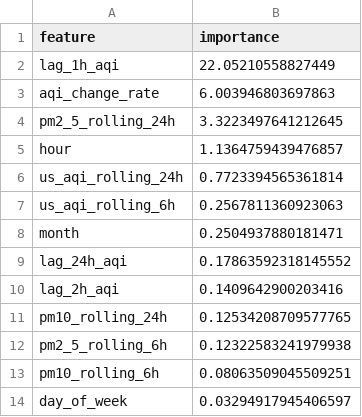
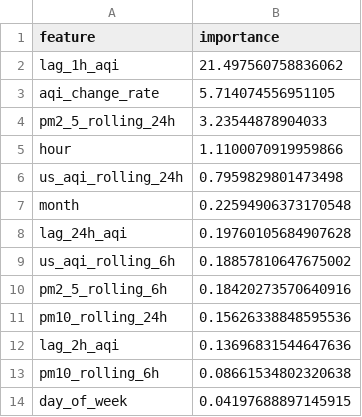
Before and after one commit to ahmed-121174/HazaraAQI_10Pearls, a CSV file: models/shap_importance.csv, drawn as a sheet.

Commit message:
[Daily] Retrained models + updated SHAP importance

```diff
--- a/models/shap_importance.csv
+++ b/models/shap_importance.csv
@@ -1,14 +1,14 @@
 feature,importance
-lag_1h_aqi,22.05210558827449
-aqi_change_rate,6.003946803697863
-pm2_5_rolling_24h,3.3223497641212645
-hour,1.1364759439476857
-us_aqi_rolling_24h,0.7723394565361814
-us_aqi_rolling_6h,0.2567811360923063
-month,0.2504937880181471
-lag_24h_aqi,0.17863592318145552
-lag_2h_aqi,0.1409642900203416
-pm10_rolling_24h,0.12534208709577765
-pm2_5_rolling_6h,0.12322583241979938
-pm10_rolling_6h,0.08063509045509251
-day_of_week,0.03294917945406597
+lag_1h_aqi,21.497560758836062
+aqi_change_rate,5.714074556951105
+pm2_5_rolling_24h,3.23544878904033
+hour,1.1100070919959866
+us_aqi_rolling_24h,0.7959829801473498
+month,0.22594906373170548
+lag_24h_aqi,0.19760105684907628
+us_aqi_rolling_6h,0.18857810647675002
+pm2_5_rolling_6h,0.18420273570640916
+pm10_rolling_24h,0.15626338848595536
+lag_2h_aqi,0.13696831544647636
+pm10_rolling_6h,0.08661534802320638
+day_of_week,0.04197688897145915
```
Also changed, not shown: models/training_results.csv, 4 other files.
